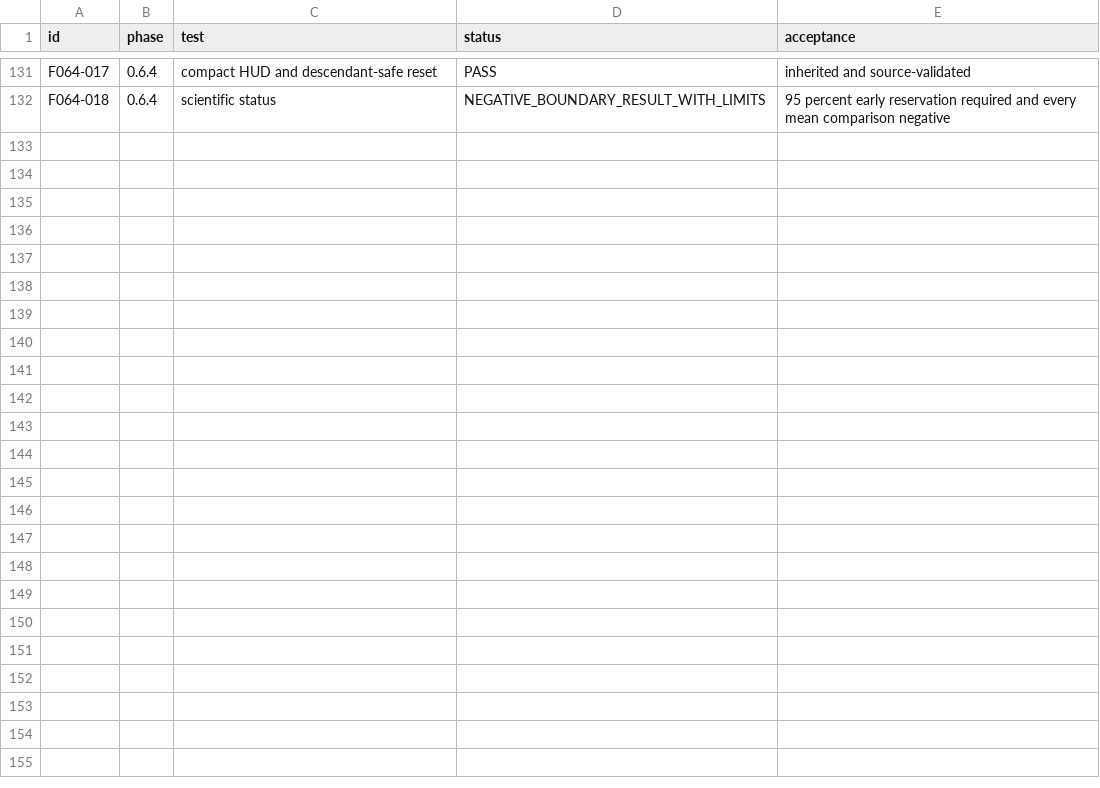
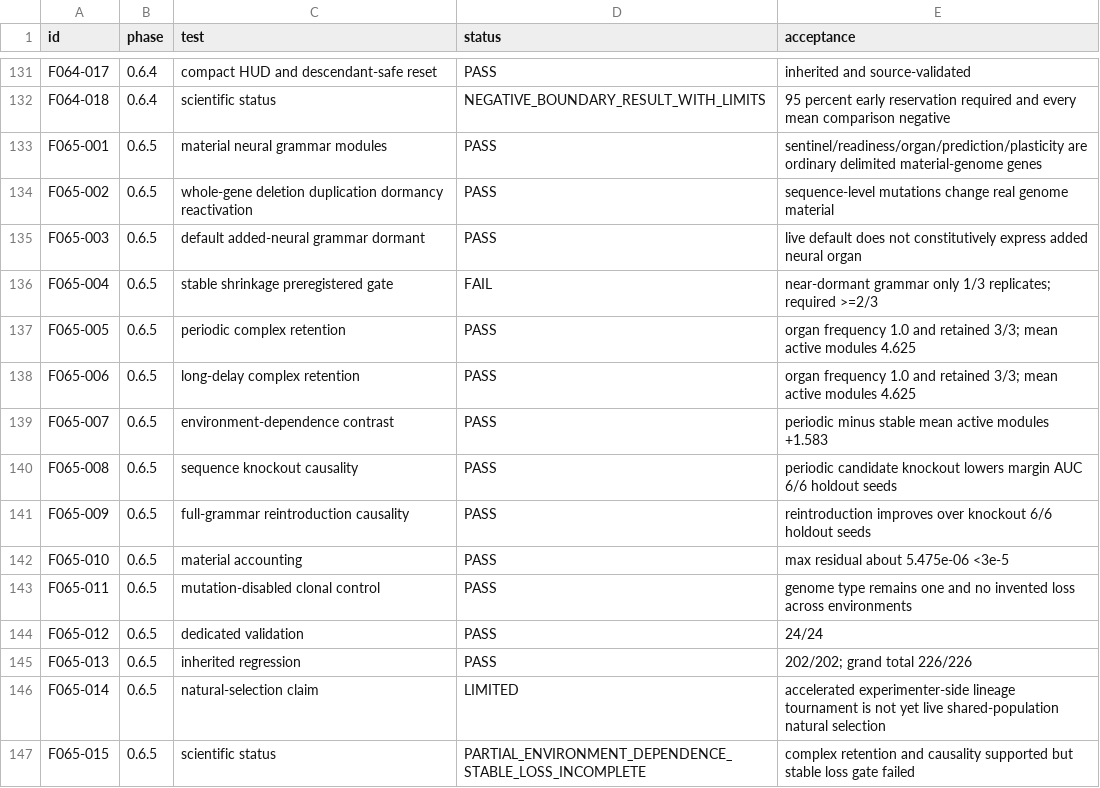
Before and after one commit to halc8312/soma-cell, a CSV file: TEST_MATRIX.csv, drawn as a sheet; only a part is shown, gaps mark what is left out.

Commit message:
Prepare 0.6.6 with frozen 0.6.5 test matrix

```diff
--- a/TEST_MATRIX.csv
+++ b/TEST_MATRIX.csv
@@ -132 +132,16 @@ F064-017,0.6.4,compact HUD and descendant-safe reset,PASS,inherited and source-v
 F064-018,0.6.4,scientific status,NEGATIVE_BOUNDARY_RESULT_WITH_LIMITS,95 percent early reservation required and every mean comparison negative
+F065-001,0.6.5,material neural grammar modules,PASS,sentinel/readiness/organ/prediction/plasticity are ordinary delimited material-genome genes
+F065-002,0.6.5,whole-gene deletion duplication dormancy reactivation,PASS,sequence-level mutations change real genome material
+F065-003,0.6.5,default added-neural grammar dormant,PASS,live default does not constitutively express added neural organ
+F065-004,0.6.5,stable shrinkage preregistered gate,FAIL,near-dormant grammar only 1/3 replicates; required >=2/3
+F065-005,0.6.5,periodic complex retention,PASS,organ frequency 1.0 and retained 3/3; mean active modules 4.625
+F065-006,0.6.5,long-delay complex retention,PASS,organ frequency 1.0 and retained 3/3; mean active modules 4.625
+F065-007,0.6.5,environment-dependence contrast,PASS,periodic minus stable mean active modules +1.583
+F065-008,0.6.5,sequence knockout causality,PASS,periodic candidate knockout lowers margin AUC 6/6 holdout seeds
+F065-009,0.6.5,full-grammar reintroduction causality,PASS,reintroduction improves over knockout 6/6 holdout seeds
+F065-010,0.6.5,material accounting,PASS,max residual about 5.475e-06 <3e-5
+F065-011,0.6.5,mutation-disabled clonal control,PASS,genome type remains one and no invented loss across environments
+F065-012,0.6.5,dedicated validation,PASS,24/24
+F065-013,0.6.5,inherited regression,PASS,202/202; grand total 226/226
+F065-014,0.6.5,natural-selection claim,LIMITED,accelerated experimenter-side lineage tournament is not yet live shared-population natural selection
+F065-015,0.6.5,scientific status,PARTIAL_ENVIRONMENT_DEPENDENCE_STABLE_LOSS_INCOMPLETE,complex retention and causality supported but stable loss gate failed
```
Also changed, not shown: manifests/FILE_REGISTRY.csv, 2 other files.
